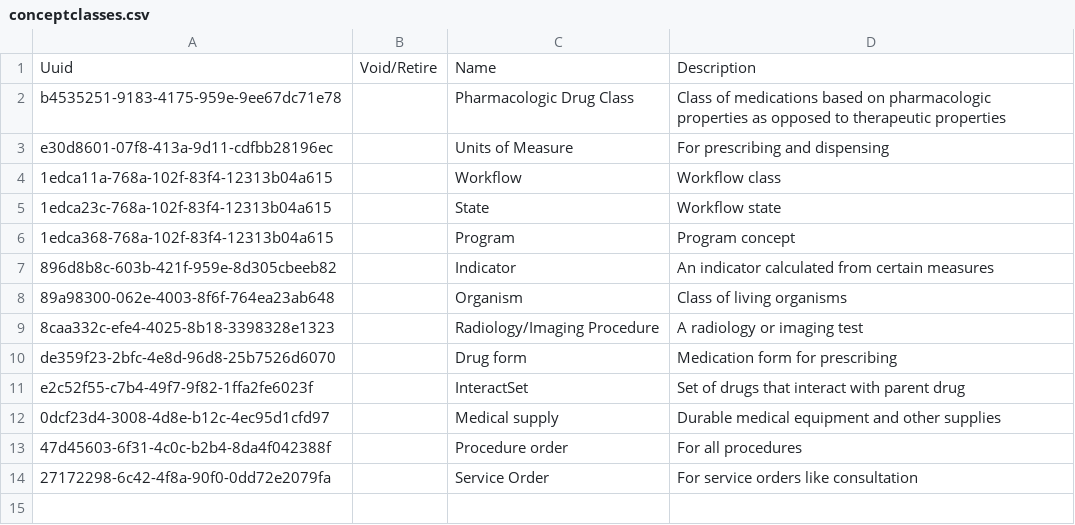
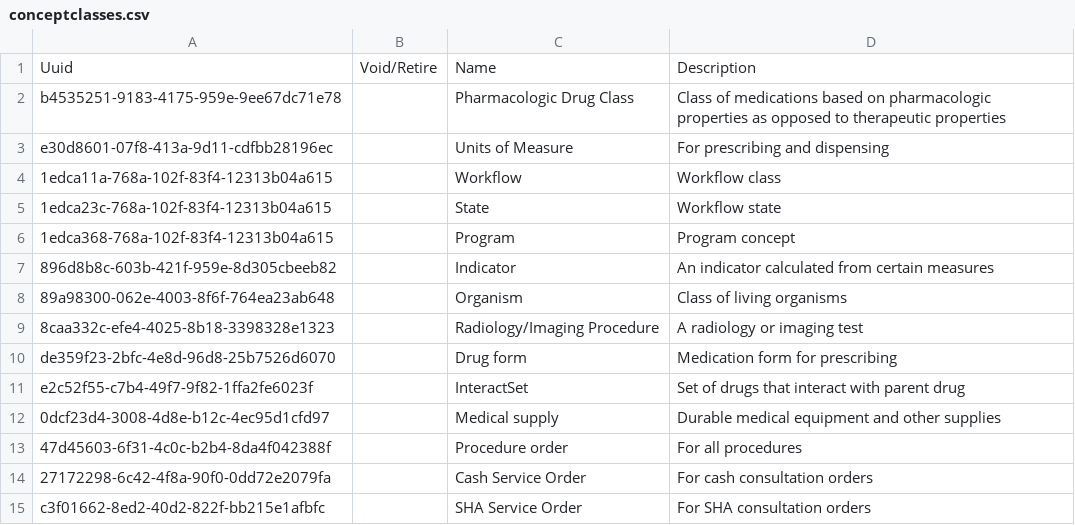
Before and after one commit to Kipkemoii/openmrs-content-amrs, a CSV file: configuration/backend_configuration/conceptclasses/conceptclasses.csv, drawn as a sheet.

```diff
--- a/configuration/backend_configuration/conceptclasses/conceptclasses.csv
+++ b/configuration/backend_configuration/conceptclasses/conceptclasses.csv
@@ -13,2 +13,3 @@ e2c52f55-c7b4-49f7-9f82-1ffa2fe6023f,,InteractSet,Set of drugs that interact wit
 47d45603-6f31-4c0c-b2b4-8da4f042388f,,Procedure order,For all procedures
-27172298-6c42-4f8a-90f0-0dd72e2079fa,,Service Order,For service orders like consultation
+27172298-6c42-4f8a-90f0-0dd72e2079fa,,Cash Service Order,For cash consultation orders
+c3f01662-8ed2-40d2-822f-bb215e1afbfc,,SHA Service Order,For SHA consultation orders
```
Also changed, not shown: configuration/backend_configuration/concepts/consultationconcepts.csv, configuration/backend_configuration/ordertypes/ordertypes.csv.
